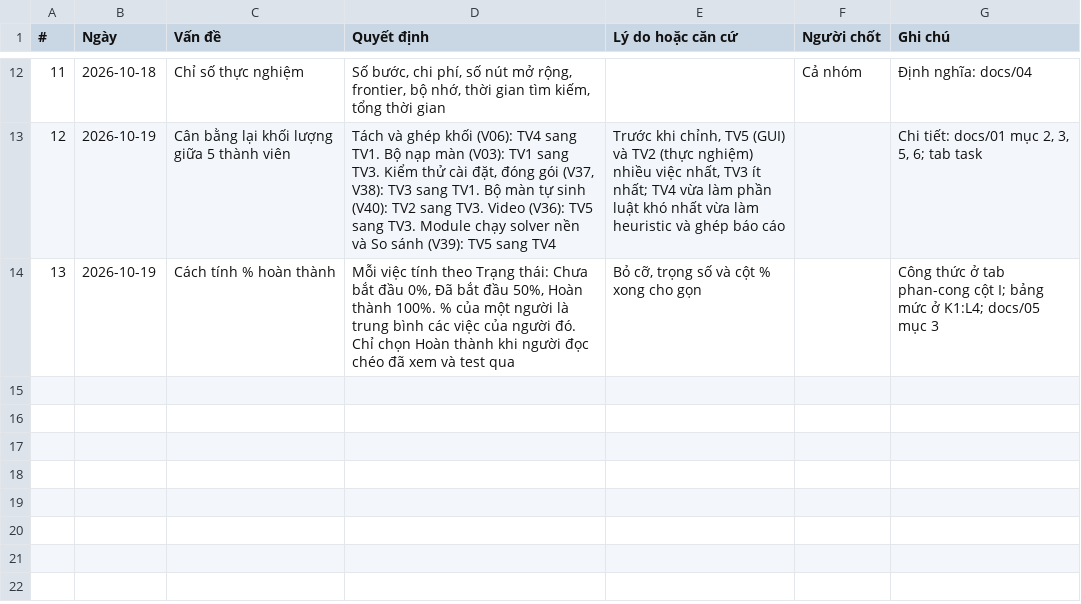
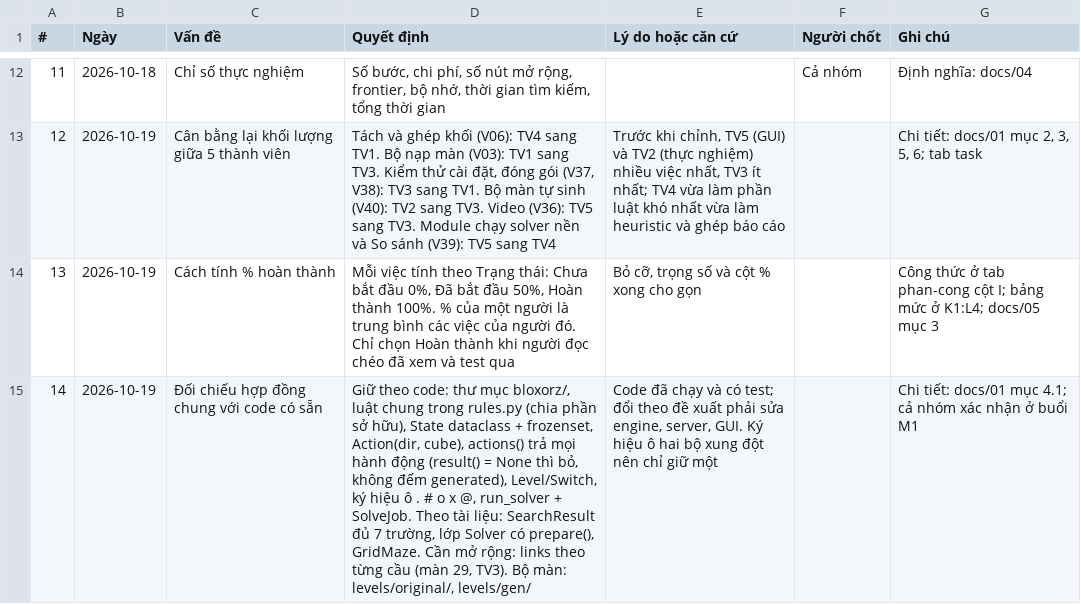
Before and after one commit to nguyentan10052006-cmyk/AI-P1, a CSV file: docs/sheet/7-bien-ban.csv, drawn as a sheet; only a part is shown, gaps mark what is left out; the diff names each change by its address in the sheet, - before the commit and + after, or states it on an @@ line.

```diff
--- a/docs/sheet/7-bien-ban.csv
+++ b/docs/sheet/7-bien-ban.csv
+row 15: 14 | 2026-10-19 | Đối chiếu hợp đồng chung với code có sẵn | Giữ theo code: thư mục bloxorz/, luật chung trong rules.py (chia phần sở hữu), State dataclass + frozenset, Action(dir, cube), actions() trả mọi hành động (result() = None thì bỏ, không đếm generated), Level/Switch, ký hiệu ô . # o x @, run_solver + SolveJob. Theo tài liệu: SearchResult đủ 7 trường, lớp Solver có prepare(), GridMaze. Cần mở rộng: links theo từng cầu (màn 29, TV3). Bộ màn: levels/original/, levels/gen/ | Code đã chạy và có test; đổi theo đề xuất phải sửa engine, server, GUI. Ký hiệu ô hai bộ xung đột nên chỉ giữ một |  | Chi tiết: docs/01 mục 4.1; cả nhóm xác nhận ở buổi M1
```
Also changed, not shown: 19 other files.
